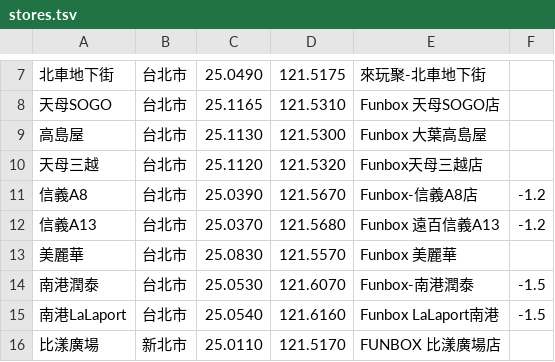
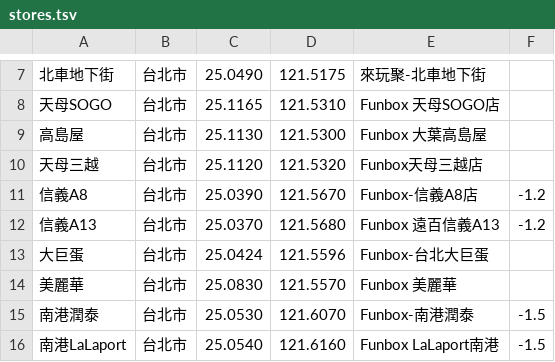
Before and after one commit to wowack7/beybuilder, a TSV file: data/draw/stores.tsv, drawn as a sheet; only a part is shown, gaps mark what is left out; the shorter side is filled out with more unchanged rows.

```diff
--- a/data/draw/stores.tsv
+++ b/data/draw/stores.tsv
@@ -12,2 +12,3 @@
 信義A13	台北市	25.0370	121.5680	Funbox 遠百信義A13	-1.2
+大巨蛋	台北市	25.0424	121.5596	Funbox-台北大巨蛋
 美麗華	台北市	25.0830	121.5570	Funbox 美麗華
```
Also changed, not shown: data/draw/item_seen.tsv, data/draw/mapping.tsv, 3 other files.
